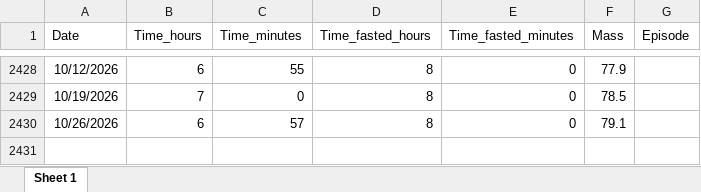
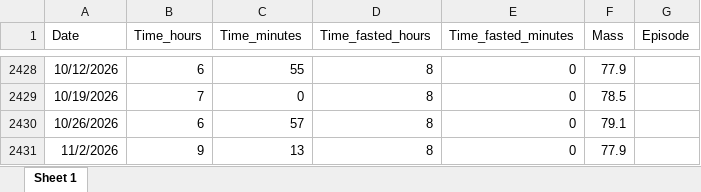
Before and after one commit to MartynK/Martysweight, an Excel workbook: inst/extdata/martysweight.xlsx, sheet Sheet 1, drawn as a sheet; only a part is shown, gaps mark what is left out; values as stored, in another font and other column widths than the file's, no borders; the diff names each change by its address in the sheet, - before the commit and + after, or states it on an @@ line.

```diff
--- a/inst/extdata/martysweight.xlsx (sheet Sheet 1)
+++ b/inst/extdata/martysweight.xlsx (sheet Sheet 1)
+row 2431: 11/2/2026 | 9 | 13 | 8 | 0 | 77.9
```
Also changed, not shown: inst/simple_summ_plot/quarterly_summary.xlsx, 2 other files.
